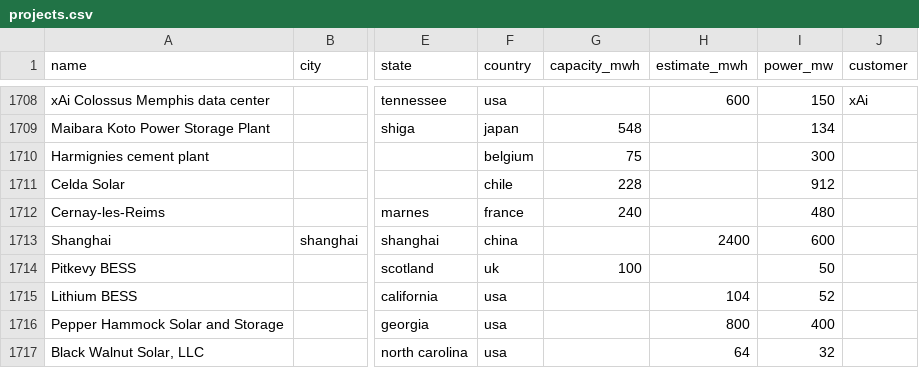
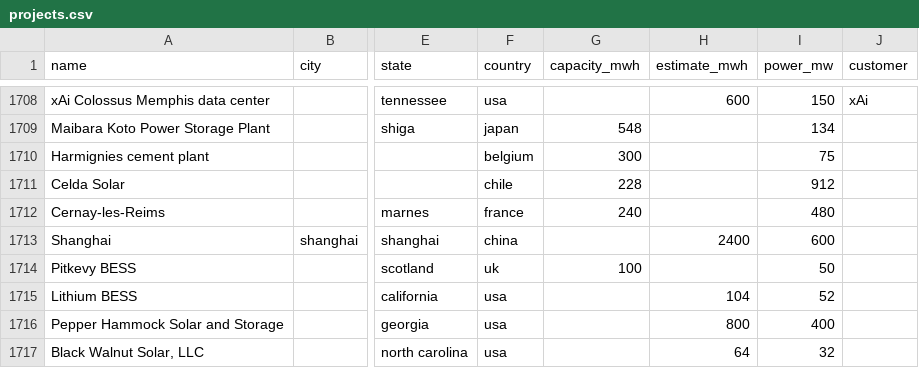
Before and after one commit to lorenz-g/tesla-megapack-tracker, a CSV file: projects.csv, drawn as a sheet; only a part is shown, gaps mark what is left out; the diff names each change by its address in the sheet, - before the commit and + after, or states it on an @@ line.

Commit message:
mw/mwh flipped

```diff
--- a/projects.csv
+++ b/projects.csv
-G1710 (capacity_mwh): 75
+G1710 (capacity_mwh): 300
-I1710 (power_mw): 300
+I1710 (power_mw): 75
```
